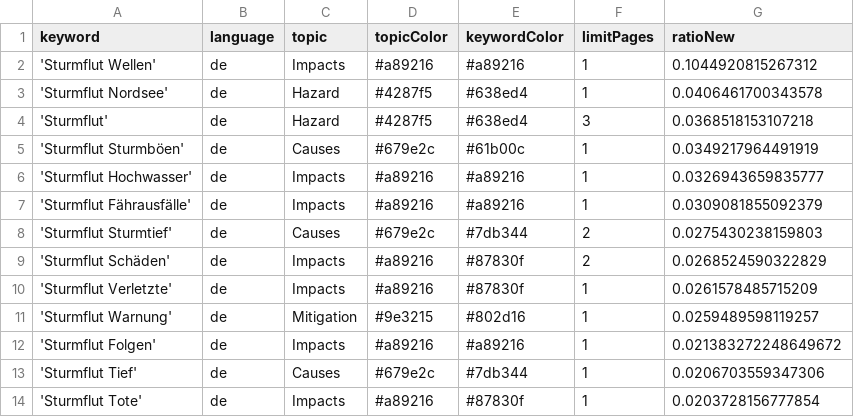
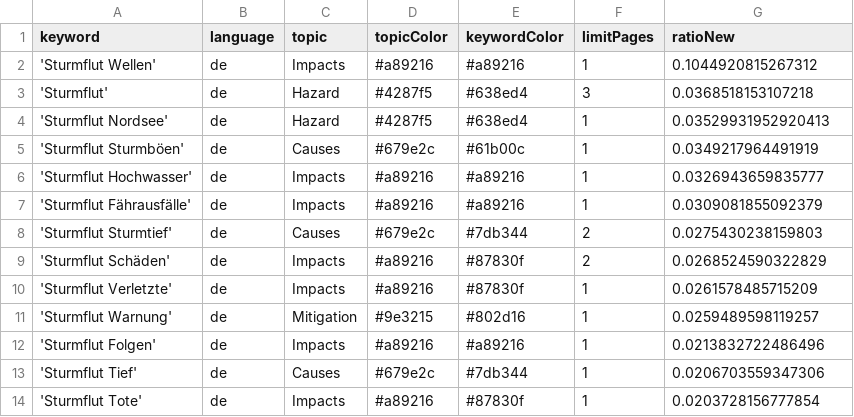
Before and after one commit to MomoMusic/surgeIsComing, a CSV file: keywords.csv, drawn as a sheet; only a part is shown.

Commit message:
Commit from GitHub Actions (harvest:0.0)

```diff
--- a/keywords.csv
+++ b/keywords.csv
@@ -2,4 +2,4 @@ keyword,language,topic,topicColor,keywordColor,limitPages,ratioNew
 'Sturmflut Wellen',de,Impacts,#a89216,#a89216,1,0.1044920815267312
-'Sturmflut Nordsee',de,Hazard,#4287f5,#638ed4,1,0.0406461700343578
 'Sturmflut',de,Hazard,#4287f5,#638ed4,3,0.0368518153107218
+'Sturmflut Nordsee',de,Hazard,#4287f5,#638ed4,1,0.03529931952920413
 'Sturmflut Sturmböen',de,Causes,#679e2c,#61b00c,1,0.0349217964491919
@@ -11,3 +11,3 @@ keyword,language,topic,topicColor,keywordColor,limitPages,ratioNew
 'Sturmflut Warnung',de,Mitigation,#9e3215,#802d16,1,0.0259489598119257
-'Sturmflut Folgen',de,Impacts,#a89216,#a89216,1,0.021383272248649672
+'Sturmflut Folgen',de,Impacts,#a89216,#a89216,1,0.0213832722486496
 'Sturmflut Tief',de,Causes,#679e2c,#7db344,1,0.0206703559347306
```
